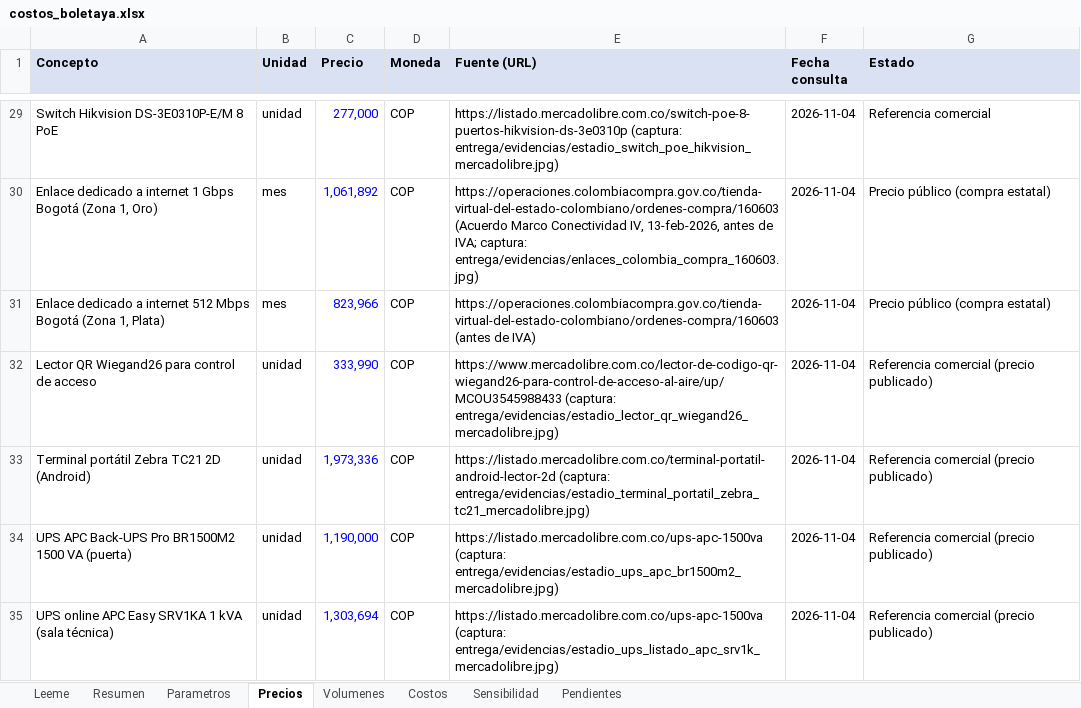
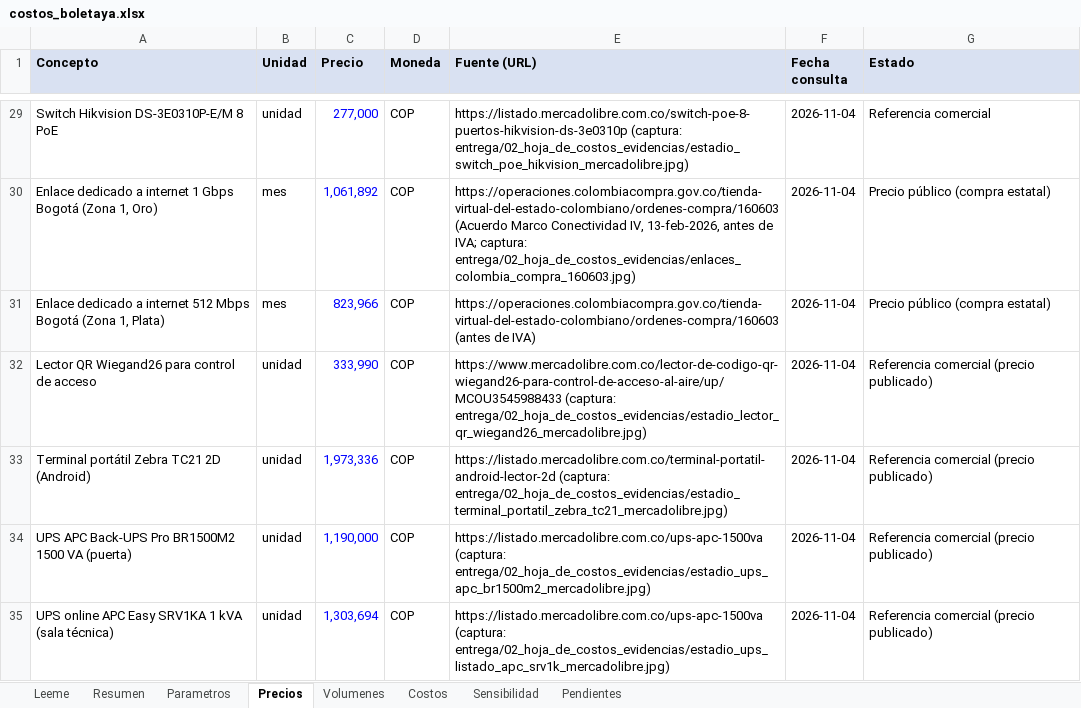
Before and after one commit to Casti197/bdproyecto, an Excel workbook: juanpablo/costos_boletaya.xlsx, sheet Precios, drawn as a sheet; only a part is shown, gaps mark what is left out; values as stored, in another font and other column widths than the file's, no borders; the diff covers the shown part only; the diff names each change by its address in the sheet, - before the commit and + after, or states it on an @@ line.

```diff
--- a/juanpablo/costos_boletaya.xlsx (sheet Precios)
+++ b/juanpablo/costos_boletaya.xlsx (sheet Precios)
-E29 (Fuente (URL)): https://listado.mercadolibre.com.co/switch-poe-8-puertos-hikvision-ds-3e0310p (captura: entrega/evidencias/estadio_switch_poe_hikvision_mercadolibre.jpg)
+E29 (Fuente (URL)): https://listado.mercadolibre.com.co/switch-poe-8-puertos-hikvision-ds-3e0310p (captura: entrega/02_hoja_de_costos_evidencias/estadio_switch_poe_hikvision_mercadolibre.jpg)
-E30 (Fuente (URL)): …IVA; captura: entrega/evidencias/enlaces_colombia_compra_160603.jpg)
+E30 (Fuente (URL)): …IVA; captura: entrega/02_hoja_de_costos_evidencias/enlaces_colombia_compra_160603.jpg)
-E32 (Fuente (URL)): https://www.mercadolibre.com.co/lector-de-codigo-qr-wiegand26-para-control-de-acceso-al-aire/up/MCOU3545988433 (captura: entrega/evidencias/estadio_lector_qr_wiegand26_mercadolibre.jpg)
+E32 (Fuente (URL)): https://www.mercadolibre.com.co/lector-de-codigo-qr-wiegand26-para-control-de-acceso-al-aire/up/MCOU3545988433 (captura: entrega/02_hoja_de_costos_evidencias/estadio_lector_qr_wiegand26_mercadolibre.jpg)
-E33 (Fuente (URL)): https://listado.mercadolibre.com.co/terminal-portatil-android-lector-2d (captura: entrega/evidencias/estadio_terminal_portatil_zebra_tc21_mercadolibre.jpg)
+E33 (Fuente (URL)): https://listado.mercadolibre.com.co/terminal-portatil-android-lector-2d (captura: entrega/02_hoja_de_costos_evidencias/estadio_terminal_portatil_zebra_tc21_mercadolibre.jpg)
-E34 (Fuente (URL)): https://listado.mercadolibre.com.co/ups-apc-1500va (captura: entrega/evidencias/estadio_ups_apc_br1500m2_mercadolibre.jpg)
+E34 (Fuente (URL)): https://listado.mercadolibre.com.co/ups-apc-1500va (captura: entrega/02_hoja_de_costos_evidencias/estadio_ups_apc_br1500m2_mercadolibre.jpg)
-E35 (Fuente (URL)): https://listado.mercadolibre.com.co/ups-apc-1500va (captura: entrega/evidencias/estadio_ups_listado_apc_srv1k_mercadolibre.jpg)
+E35 (Fuente (URL)): https://listado.mercadolibre.com.co/ups-apc-1500va (captura: entrega/02_hoja_de_costos_evidencias/estadio_ups_listado_apc_srv1k_mercadolibre.jpg)
```
Also changed, not shown: 30 edited cells elsewhere in this sheet, 40 other files.
